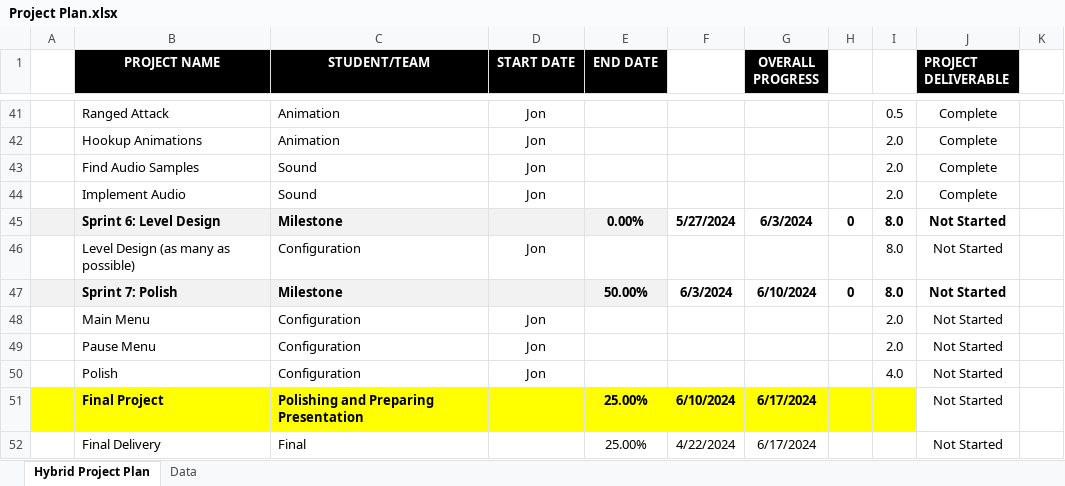
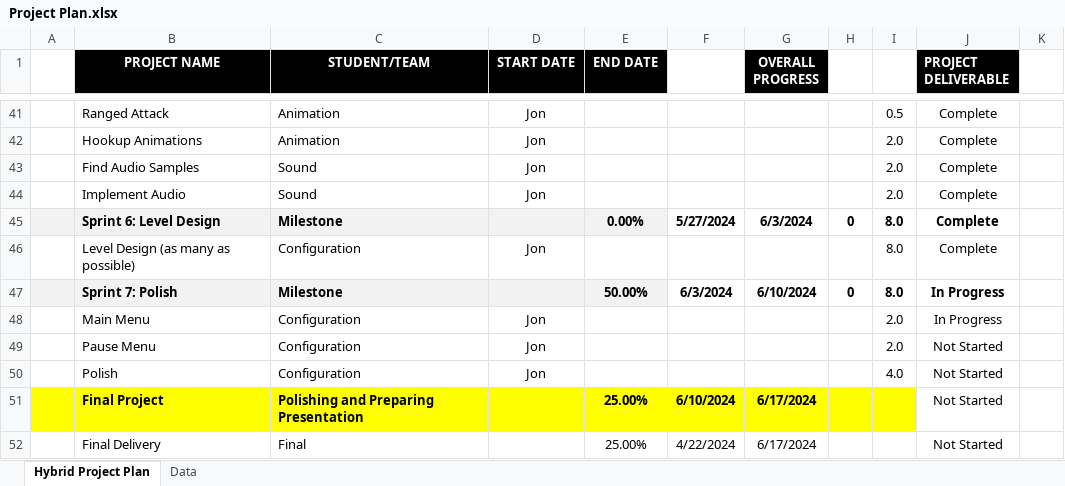
Before and after one commit to jon-bogert/DocumentationDecryptionDystopia, an Excel workbook: Project Plan.xlsx, sheet Hybrid Project Plan, drawn as a sheet; only a part is shown, gaps mark what is left out; values as stored, in another font and other column widths than the file's, no borders; conditional formats not drawn; the diff names each change by its address in the sheet, - before the commit and + after, or states it on an @@ line.

Commit message:
Update Project Plan.xlsx

```diff
--- a/Project Plan.xlsx (sheet Hybrid Project Plan)
+++ b/Project Plan.xlsx (sheet Hybrid Project Plan)
-J45:J46 (PROJECT DELIVERABLE): Not Started
+J45:J46 (PROJECT DELIVERABLE): Complete
-J47:J48 (PROJECT DELIVERABLE): Not Started
+J47:J48 (PROJECT DELIVERABLE): In Progress
```
